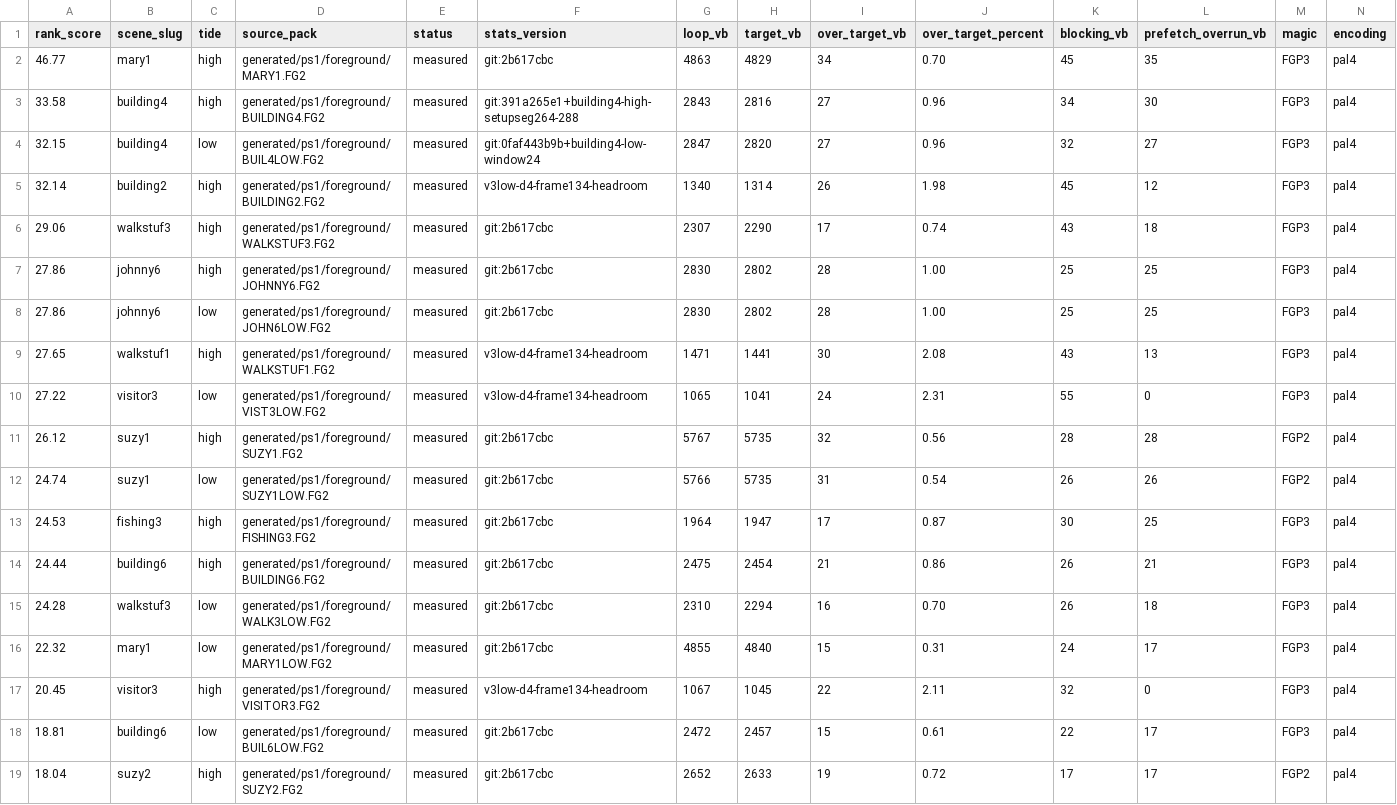
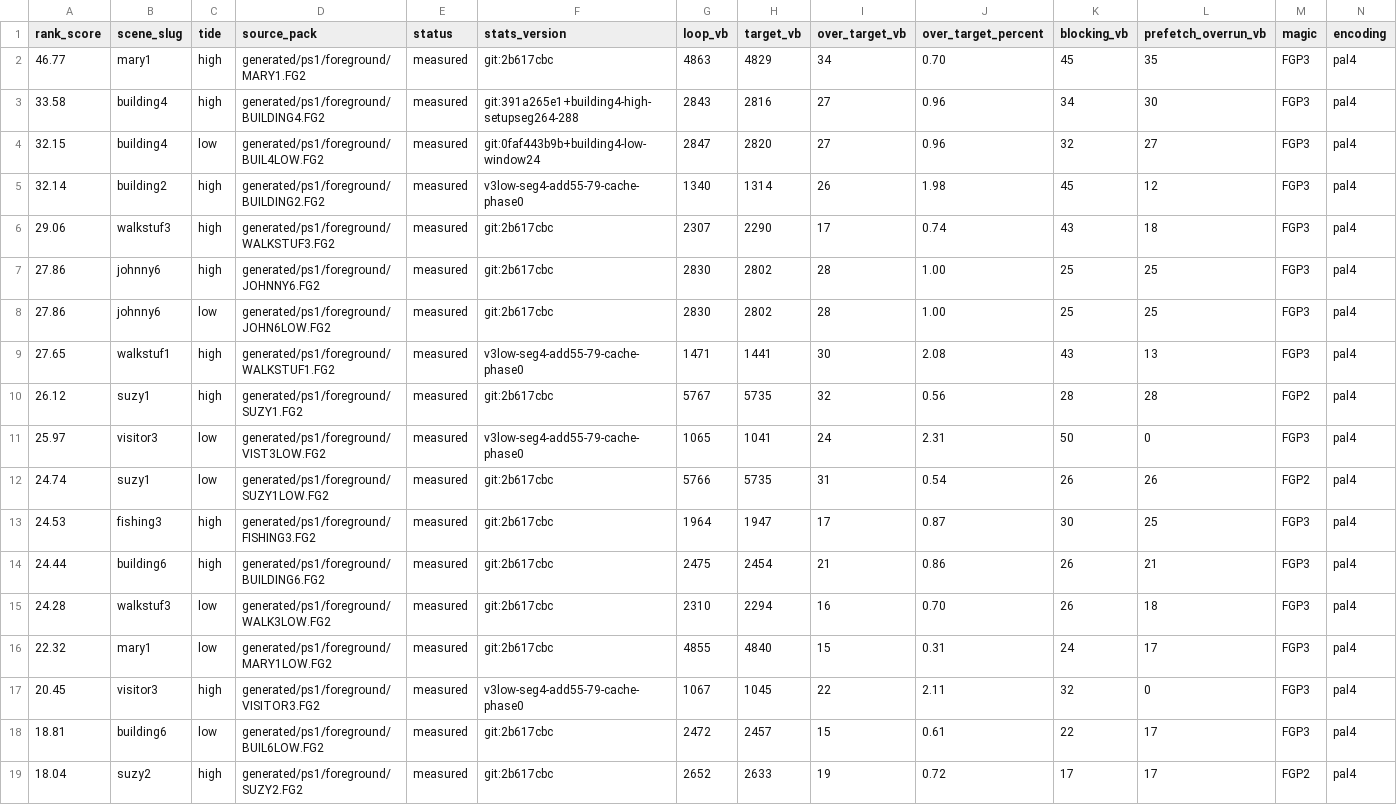
Before and after one commit to huntergdavis/johnny-castaway-ps1, a CSV file: docs/ps1/performance-preprocess-opportunities.csv, drawn as a sheet; only a part is shown; removed rows and columns are numbered as before the commit, all else as after; rows hold the shown columns only; the diff names each change by its address in the sheet, - before the commit and + after, or states it on an @@ line.

```diff
--- a/docs/ps1/performance-preprocess-opportunities.csv
+++ b/docs/ps1/performance-preprocess-opportunities.csv
-F5 (stats_version): v3low-d4-frame134-headroom
+F5 (stats_version): v3low-seg4-add55-79-cache-phase0
-F9 (stats_version): v3low-d4-frame134-headroom
+F9 (stats_version): v3low-seg4-add55-79-cache-phase0
-row 10: 27.22 | visitor3 | low | generated/ps1/foreground/VIST3LOW.FG2 | measured | v3low-d4-frame134-headroom | 1065 | 1041 | 24 | 2.31 | 55 | 0 | FGP3 | pal4
+row 11: 25.97 | visitor3 | low | generated/ps1/foreground/VIST3LOW.FG2 | measured | v3low-seg4-add55-79-cache-phase0 | 1065 | 1041 | 24 | 2.31 | 50 | 0 | FGP3 | pal4
-F17 (stats_version): v3low-d4-frame134-headroom
+F17 (stats_version): v3low-seg4-add55-79-cache-phase0
```
Also changed, not shown: docs/ps1/performance-read-candidate-matrix.csv, docs/ps1/performance-scene-matrix.csv, 18 other files.
